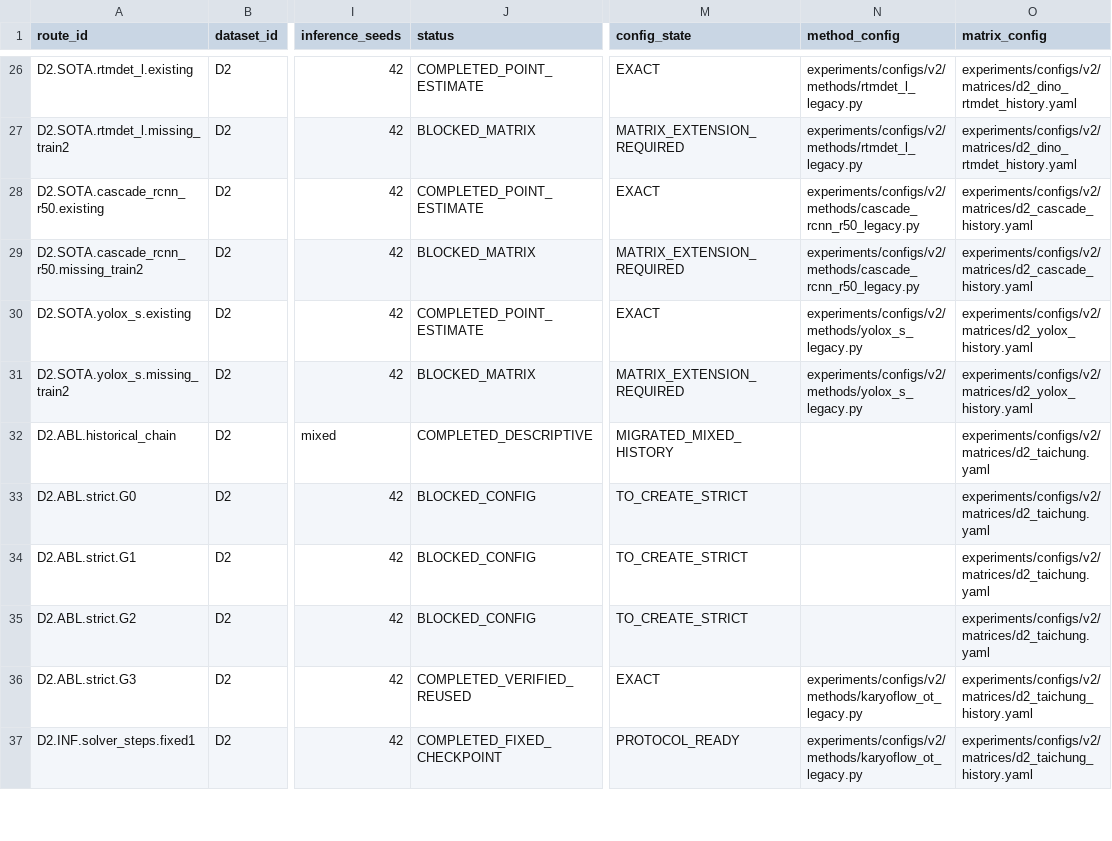
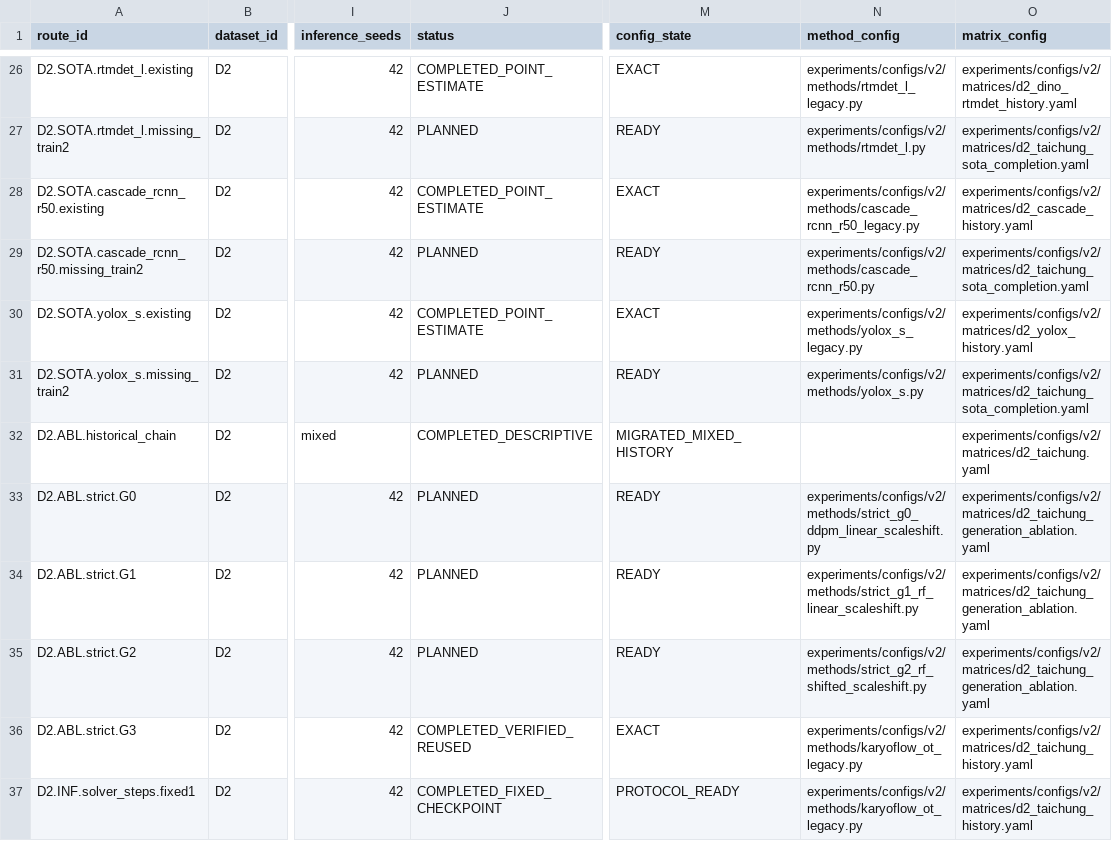
Before and after one commit to Einspanner123/chromosome-kd, a CSV file: tools/experiment_db/exports/paper_experiment_route_matrix.csv, drawn as a sheet; only a part is shown, gaps mark what is left out; the diff covers the shown part only; the diff names each change by its address in the sheet, - before the commit and + after, or states it on an @@ line.

Commit message:
refactor: complete v2 experiment configuration matrix

```diff
--- a/tools/experiment_db/exports/paper_experiment_route_matrix.csv
+++ b/tools/experiment_db/exports/paper_experiment_route_matrix.csv
-J27 (status): BLOCKED_MATRIX
+J27 (status): PLANNED
-M27 (config_state): MATRIX_EXTENSION_REQUIRED
+M27 (config_state): READY
-N27 (method_config): experiments/configs/v2/methods/rtmdet_l_legacy.py
+N27 (method_config): experiments/configs/v2/methods/rtmdet_l.py
-O27 (matrix_config): experiments/configs/v2/matrices/d2_dino_rtmdet_history.yaml
+O27 (matrix_config): experiments/configs/v2/matrices/d2_taichung_sota_completion.yaml
-J29 (status): BLOCKED_MATRIX
+J29 (status): PLANNED
-M29 (config_state): MATRIX_EXTENSION_REQUIRED
+M29 (config_state): READY
-N29 (method_config): experiments/configs/v2/methods/cascade_rcnn_r50_legacy.py
+N29 (method_config): experiments/configs/v2/methods/cascade_rcnn_r50.py
-O29 (matrix_config): experiments/configs/v2/matrices/d2_cascade_history.yaml
+O29 (matrix_config): experiments/configs/v2/matrices/d2_taichung_sota_completion.yaml
-J31 (status): BLOCKED_MATRIX
+J31 (status): PLANNED
-M31 (config_state): MATRIX_EXTENSION_REQUIRED
+M31 (config_state): READY
-N31 (method_config): experiments/configs/v2/methods/yolox_s_legacy.py
+N31 (method_config): experiments/configs/v2/methods/yolox_s.py
-O31 (matrix_config): experiments/configs/v2/matrices/d2_yolox_history.yaml
+O31 (matrix_config): experiments/configs/v2/matrices/d2_taichung_sota_completion.yaml
-J33:J35 (status): BLOCKED_CONFIG
+J33:J35 (status): PLANNED
-M33:M35 (config_state): TO_CREATE_STRICT
+M33:M35 (config_state): READY
-N33 (method_config): (empty)
+N33 (method_config): experiments/configs/v2/methods/strict_g0_ddpm_linear_scaleshift.py
-O33:O35 (matrix_config): experiments/configs/v2/matrices/d2_taichung.yaml
+O33:O35 (matrix_config): experiments/configs/v2/matrices/d2_taichung_generation_ablation.yaml
-N34 (method_config): (empty)
+N34 (method_config): experiments/configs/v2/methods/strict_g1_rf_linear_scaleshift.py
-N35 (method_config): (empty)
+N35 (method_config): experiments/configs/v2/methods/strict_g2_rf_shifted_scaleshift.py
```
Also changed, not shown: 55 edited cells elsewhere in this file, 37 other files.
